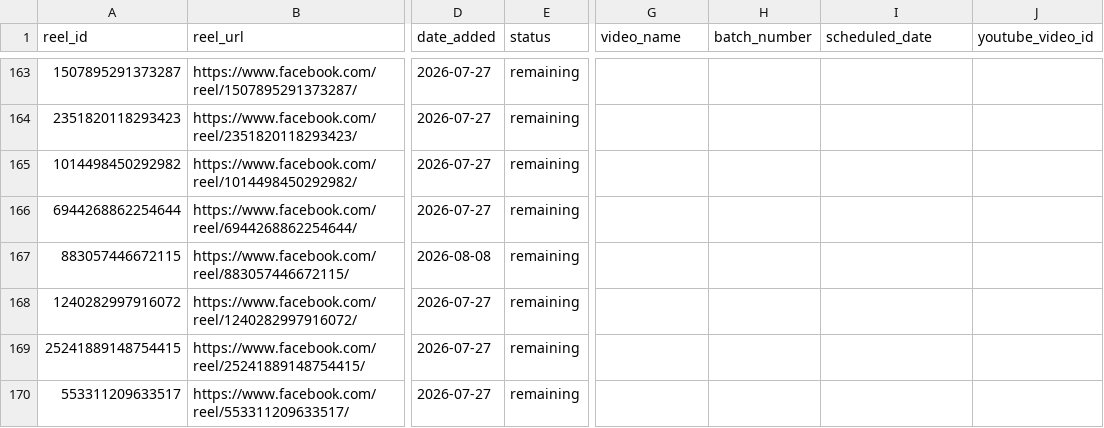
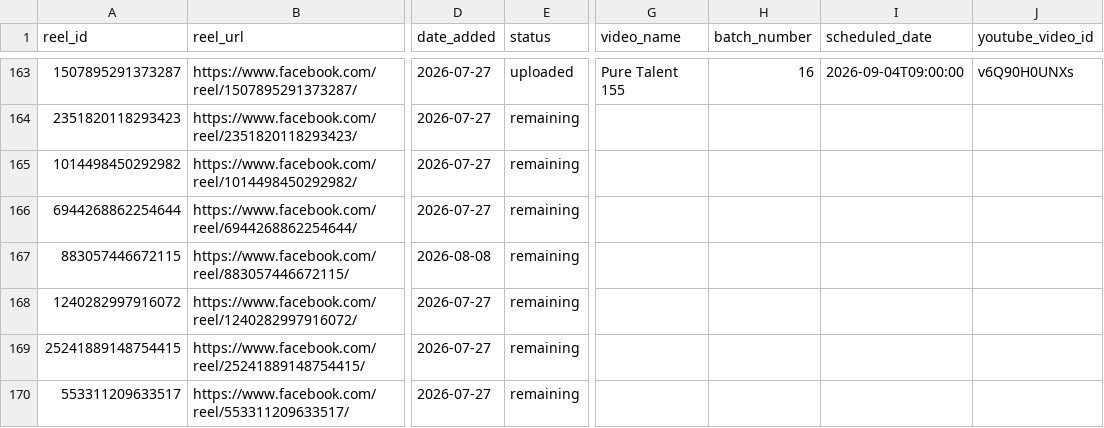
Before and after one commit to touseefurrehmanofficial/yt-shorts-worker, a CSV file: data/reels.csv, drawn as a sheet; only a part is shown, gaps mark what is left out; the diff covers the shown part only; the diff names each change by its address in the sheet, - before the commit and + after, or states it on an @@ line.

```diff
--- a/data/reels.csv
+++ b/data/reels.csv
-E163 (status): remaining
+E163 (status): uploaded
-G163 (video_name): (empty)
+G163 (video_name): Pure Talent 155
-H163 (batch_number): (empty)
+H163 (batch_number): 16
-I163 (scheduled_date): (empty)
+I163 (scheduled_date): 2026-09-04T09:00:00
-J163 (youtube_video_id): (empty)
+J163 (youtube_video_id): v6Q90H0UNXs
```
Also changed, not shown: 46 edited cells elsewhere in this file, 1 other file.
